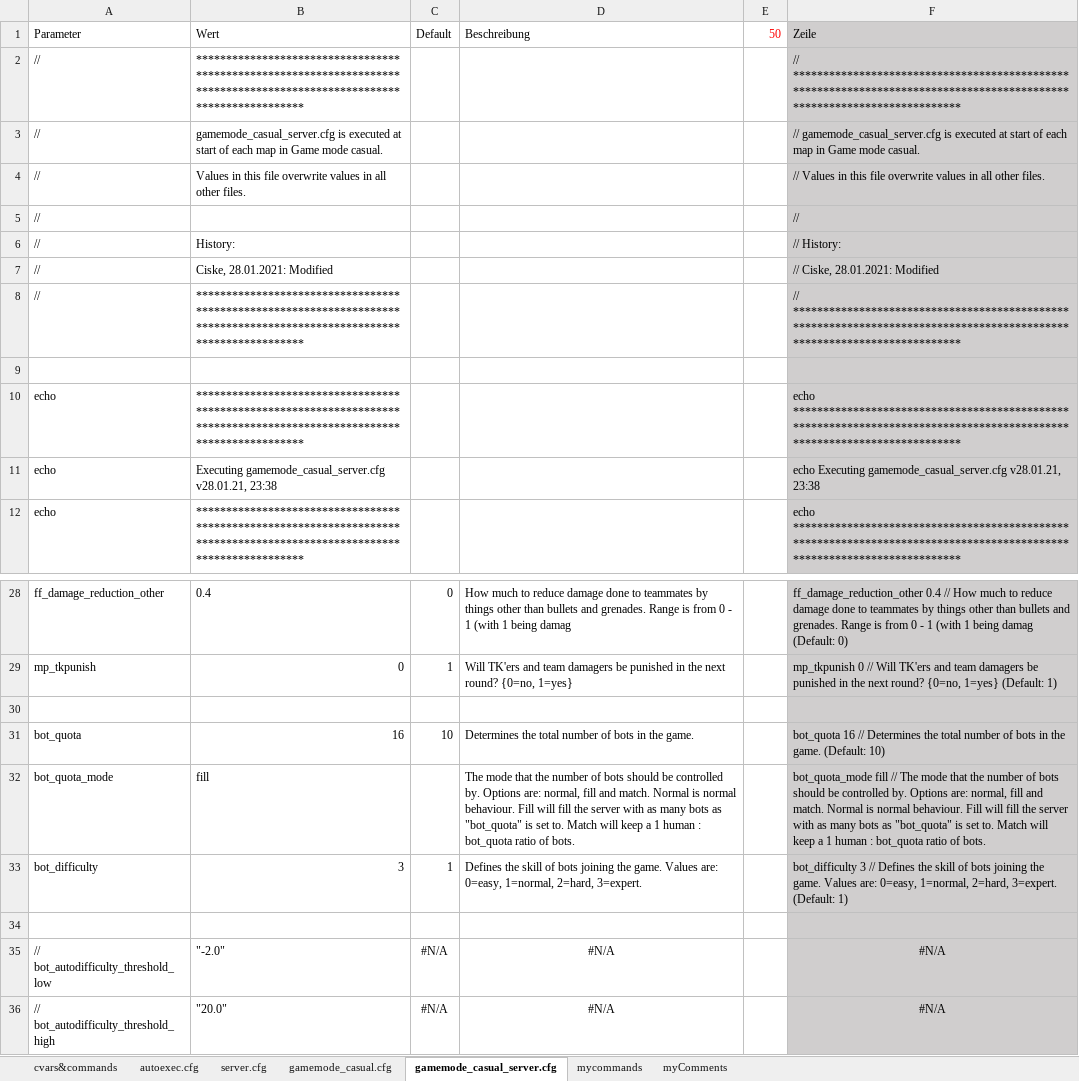
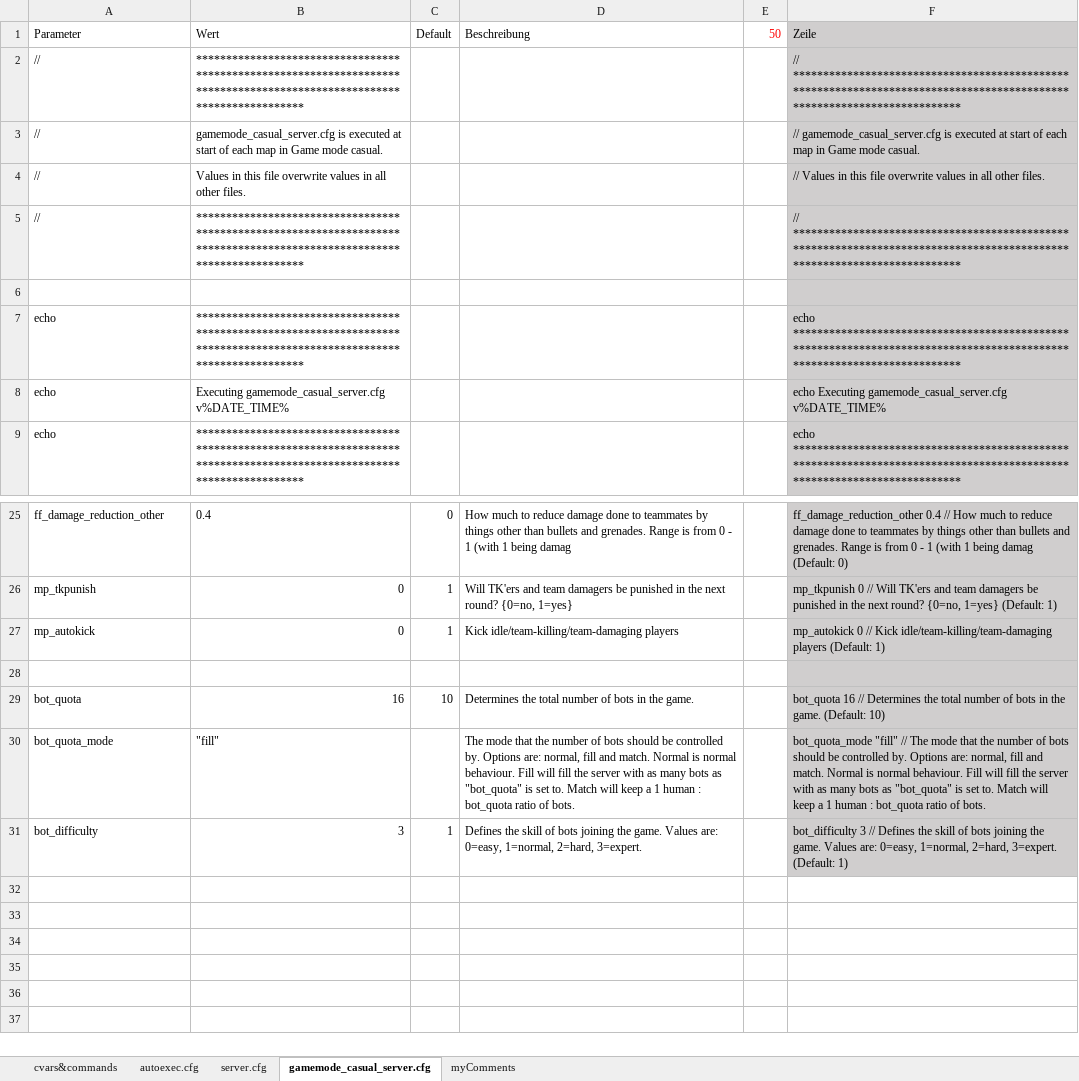
Before and after one commit to PlanetKiF/csgo, an Excel workbook: misc/CSGOcvars&commands.xlsm, sheet gamemode_casual_server.cfg, drawn as a sheet; only a part is shown, gaps mark what is left out; values as stored, in another font and other column widths than the file's, no borders; conditional formats not drawn; removed rows and columns are numbered as before the commit, all else as after; the diff names each change by its address in the sheet, - before the commit and + after, or states it on an @@ line.

Commit message:
Updated configs
- Synchronized configs with excel
- removed history from configs (we now have git for that)
- changed mp_autokick to 0

```diff
--- a/misc/CSGOcvars&commands.xlsm (sheet gamemode_casual_server.cfg)
+++ b/misc/CSGOcvars&commands.xlsm (sheet gamemode_casual_server.cfg)
-sheet tab: gamemode_casual.cfg
-sheet tab: mycommands
-row 5: // |  |  |  |  | //
-row 6: // | History: |  |  |  | // History:
-row 7: // | Ciske, 28.01.2021: Modified |  |  |  | // Ciske, 28.01.2021: Modified
-B8 (Wert): Executing gamemode_casual_server.cfg v28.01.21, 23:38
+B8 (Wert): Executing gamemode_casual_server.cfg v%DATE_TIME%
-F8 (Zeile): …Executing gamemode_casual_server.cfg v28.01.21, 23:38
+F8 (Zeile): …Executing gamemode_casual_server.cfg v%DATE_TIME%
+row 27: mp_autokick | 0 | 1 | Kick idle/team-killing/team-damaging players |  | mp_autokick 0 // Kick idle/team-killing/team-damaging players (Default: 1)
-B30 (Wert): fill
+B30 (Wert): "fill"
-F30 (Zeile): bot_quota_mode fill // The…
+F30 (Zeile): bot_quota_mode "fill" // The…
-row 34: (empty)
-row 35: // bot_autodifficulty_threshold_low | "-2.0" | #N/A | #N/A |  | #N/A
-row 36: // bot_autodifficulty_threshold_high | "20.0" | #N/A | #N/A |  | #N/A
```
Also changed, not shown: sheet cvars&commands, sheet server.cfg, sheet autoexec.cfg, formulas that keep their value, 4 other files.
